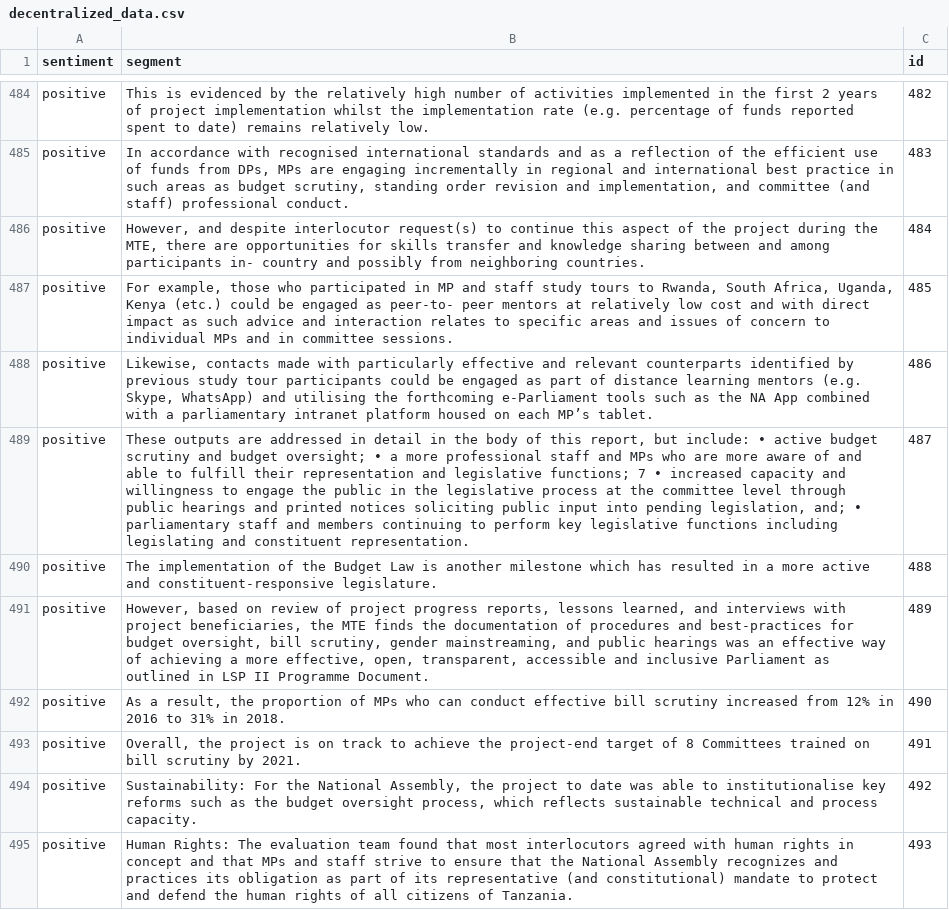
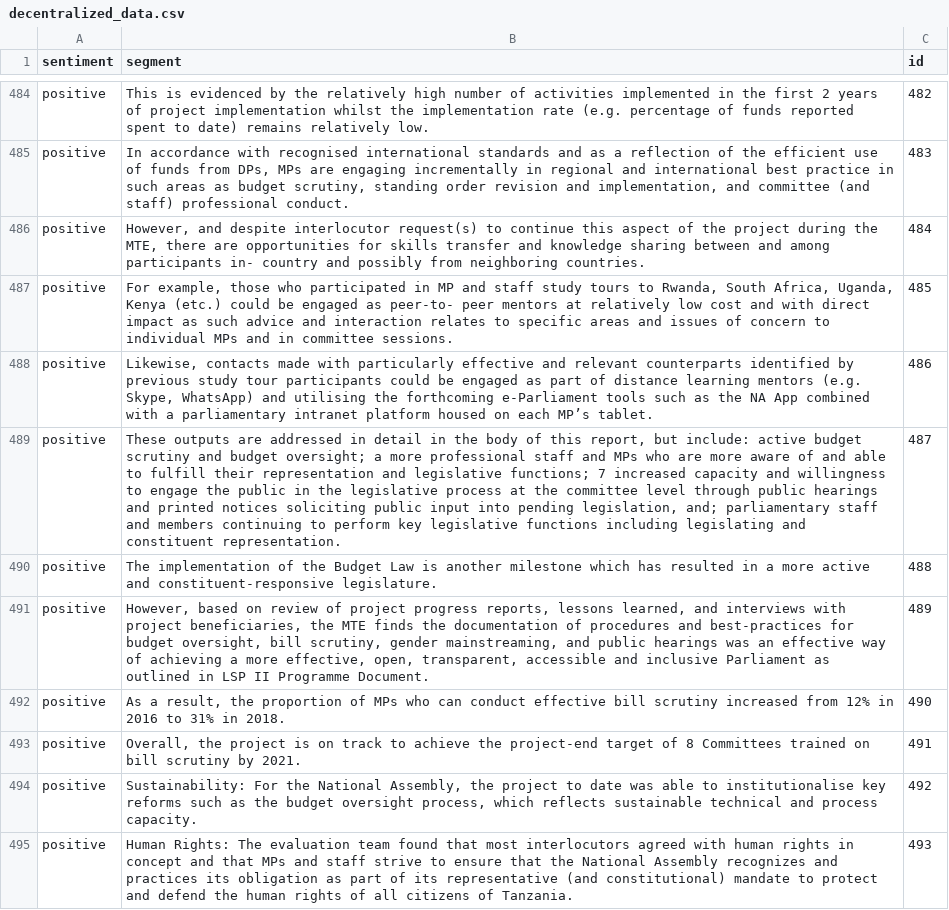
Before and after one commit to MisterXY89/finbervis, a CSV file: data/decentralized_data.csv, drawn as a sheet; only a part is shown, gaps mark what is left out; the diff covers the shown part only; the diff names each change by its address in the sheet, - before the commit and + after, or states it on an @@ line.

```diff
--- a/data/decentralized_data.csv
+++ b/data/decentralized_data.csv
-B489 (segment): …but include: • active budget scrutiny and budget oversight; • a more professional staff and MPs who are more aware of and able to fulfill their representation and legislative functions; 7 • increased capacity and willingness to engage the public in the legislative process at the committee level through public hearings and printed notices soliciting public input into pending legislation, and; • parliamentary staff…
+B489 (segment): …but include: active budget scrutiny and budget oversight; a more professional staff and MPs who are more aware of and able to fulfill their representation and legislative functions; 7 increased capacity and willingness to engage the public in the legislative process at the committee level through public hearings and printed notices soliciting public input into pending legislation, and; parliamentary staff…
```
Also changed, not shown: 34 edited cells elsewhere in this file.
